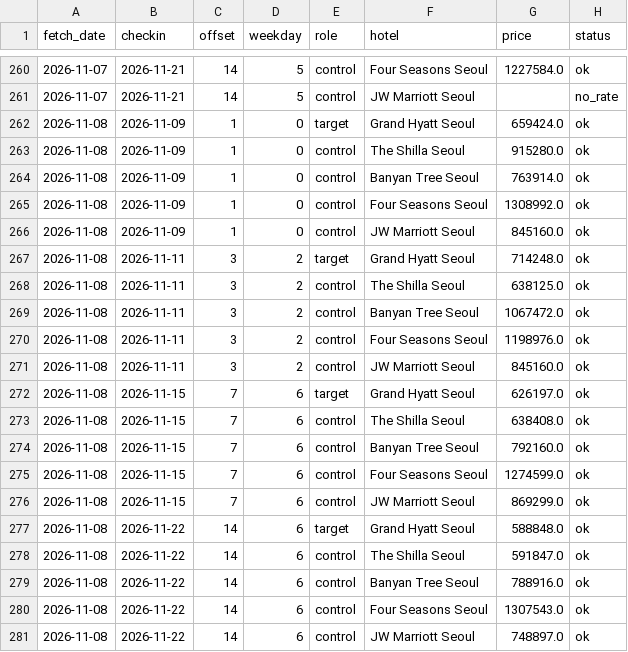
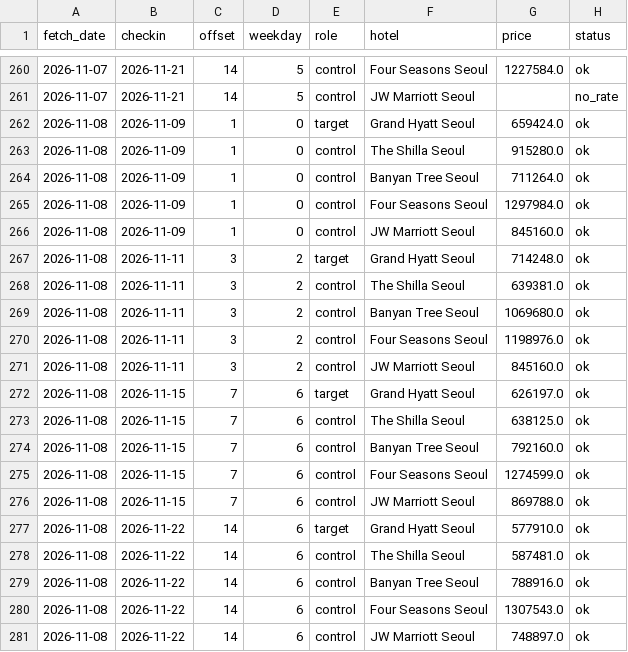
Before and after one commit to gamensound-spec/war-alert, a CSV file: data/hotel_prices.csv, drawn as a sheet; only a part is shown, gaps mark what is left out.

```diff
--- a/data/hotel_prices.csv
+++ b/data/hotel_prices.csv
@@ -263,8 +263,8 @@ fetch_date,checkin,offset,weekday,role,hotel,price,status
 2026-11-08,2026-11-09,1,0,control,The Shilla Seoul,915280.0,ok
-2026-11-08,2026-11-09,1,0,control,Banyan Tree Seoul,763914.0,ok
-2026-11-08,2026-11-09,1,0,control,Four Seasons Seoul,1308992.0,ok
+2026-11-08,2026-11-09,1,0,control,Banyan Tree Seoul,711264.0,ok
+2026-11-08,2026-11-09,1,0,control,Four Seasons Seoul,1297984.0,ok
 2026-11-08,2026-11-09,1,0,control,JW Marriott Seoul,845160.0,ok
 2026-11-08,2026-11-11,3,2,target,Grand Hyatt Seoul,714248.0,ok
-2026-11-08,2026-11-11,3,2,control,The Shilla Seoul,638125.0,ok
-2026-11-08,2026-11-11,3,2,control,Banyan Tree Seoul,1067472.0,ok
+2026-11-08,2026-11-11,3,2,control,The Shilla Seoul,639381.0,ok
+2026-11-08,2026-11-11,3,2,control,Banyan Tree Seoul,1069680.0,ok
 2026-11-08,2026-11-11,3,2,control,Four Seasons Seoul,1198976.0,ok
@@ -272,8 +272,8 @@ fetch_date,checkin,offset,weekday,role,hotel,price,status
 2026-11-08,2026-11-15,7,6,target,Grand Hyatt Seoul,626197.0,ok
-2026-11-08,2026-11-15,7,6,control,The Shilla Seoul,638408.0,ok
+2026-11-08,2026-11-15,7,6,control,The Shilla Seoul,638125.0,ok
 2026-11-08,2026-11-15,7,6,control,Banyan Tree Seoul,792160.0,ok
 2026-11-08,2026-11-15,7,6,control,Four Seasons Seoul,1274599.0,ok
-2026-11-08,2026-11-15,7,6,control,JW Marriott Seoul,869299.0,ok
-2026-11-08,2026-11-22,14,6,target,Grand Hyatt Seoul,588848.0,ok
-2026-11-08,2026-11-22,14,6,control,The Shilla Seoul,591847.0,ok
+2026-11-08,2026-11-15,7,6,control,JW Marriott Seoul,869788.0,ok
+2026-11-08,2026-11-22,14,6,target,Grand Hyatt Seoul,577910.0,ok
+2026-11-08,2026-11-22,14,6,control,The Shilla Seoul,587481.0,ok
 2026-11-08,2026-11-22,14,6,control,Banyan Tree Seoul,788916.0,ok
```
Also changed, not shown: data/embassy_log.csv, 5 other files.
